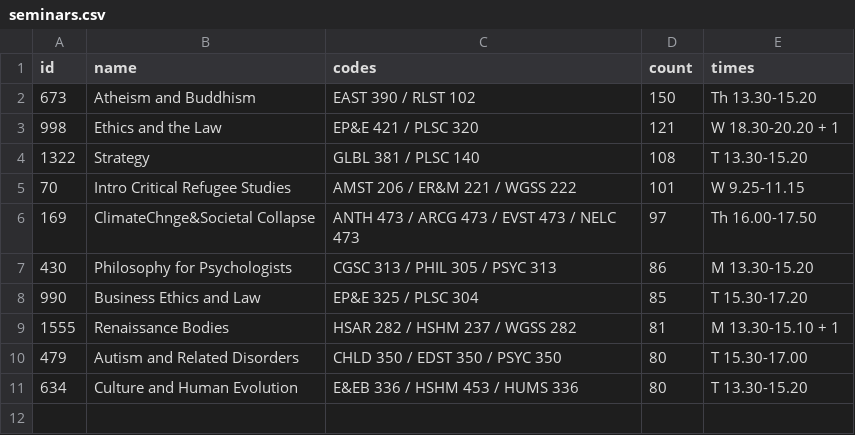
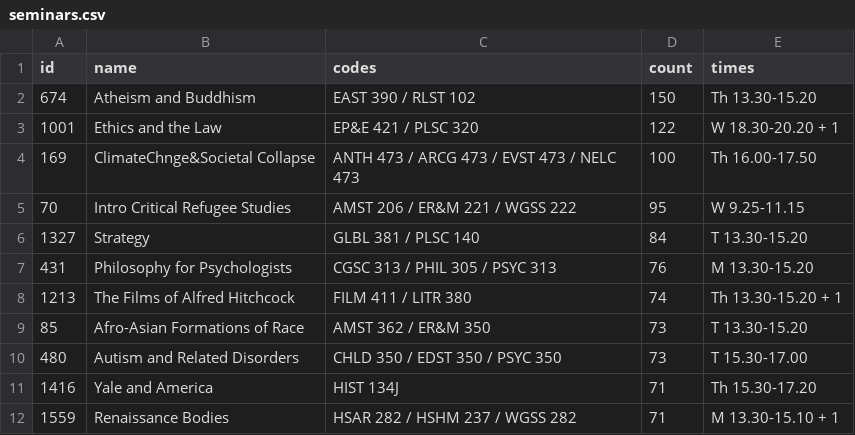
Before and after one commit to iamdanzhao/yale-popular-classes, a CSV file: data/seminars.csv, drawn as a sheet.

```diff
--- a/data/seminars.csv
+++ b/data/seminars.csv
@@ -1,11 +1,12 @@
 id,name,codes,count,times
-673,Atheism and Buddhism,EAST 390 / RLST 102,150,Th 13.30-15.20
-998,Ethics and the Law,EP&E 421 / PLSC 320,121,W 18.30-20.20 + 1
-1322,Strategy,GLBL 381 / PLSC 140,108,T 13.30-15.20
-70,Intro Critical Refugee Studies,AMST 206 / ER&M 221 / WGSS 222,101,W 9.25-11.15
-169,ClimateChnge&Societal Collapse,ANTH 473 / ARCG 473 / EVST 473 / NELC 473,97,Th 16.00-17.50
-430,Philosophy for Psychologists,CGSC 313 / PHIL 305 / PSYC 313,86,M 13.30-15.20
-990,Business Ethics and Law,EP&E 325 / PLSC 304,85,T 15.30-17.20
-1555,Renaissance Bodies,HSAR 282 / HSHM 237 / WGSS 282,81,M 13.30-15.10 + 1
-479,Autism and Related Disorders,CHLD 350 / EDST 350 / PSYC 350,80,T 15.30-17.00
-634,Culture and Human Evolution,E&EB 336 / HSHM 453 / HUMS 336,80,T 13.30-15.20
+674,Atheism and Buddhism,EAST 390 / RLST 102,150,Th 13.30-15.20
+1001,Ethics and the Law,EP&E 421 / PLSC 320,122,W 18.30-20.20 + 1
+169,ClimateChnge&Societal Collapse,ANTH 473 / ARCG 473 / EVST 473 / NELC 473,100,Th 16.00-17.50
+70,Intro Critical Refugee Studies,AMST 206 / ER&M 221 / WGSS 222,95,W 9.25-11.15
+1327,Strategy,GLBL 381 / PLSC 140,84,T 13.30-15.20
+431,Philosophy for Psychologists,CGSC 313 / PHIL 305 / PSYC 313,76,M 13.30-15.20
+1213,The Films of Alfred Hitchcock,FILM 411 / LITR 380,74,Th 13.30-15.20 + 1
+85,Afro-Asian Formations of Race,AMST 362 / ER&M 350,73,T 13.30-15.20
+480,Autism and Related Disorders,CHLD 350 / EDST 350 / PSYC 350,73,T 15.30-17.00
+1416,Yale and America,HIST 134J,71,Th 15.30-17.20
+1559,Renaissance Bodies,HSAR 282 / HSHM 237 / WGSS 282,71,M 13.30-15.10 + 1
```
Also changed, not shown: data/most_shopped.csv, data/trending.csv.
